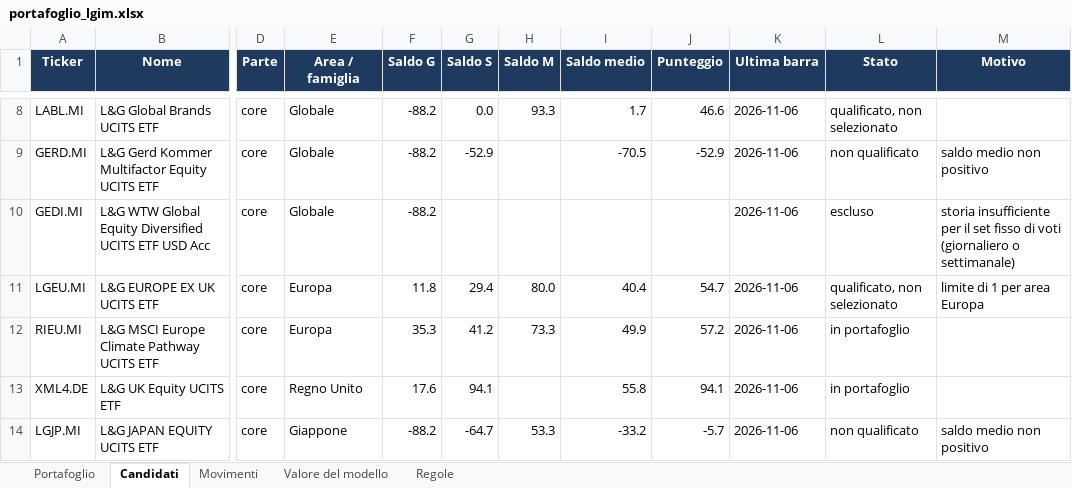
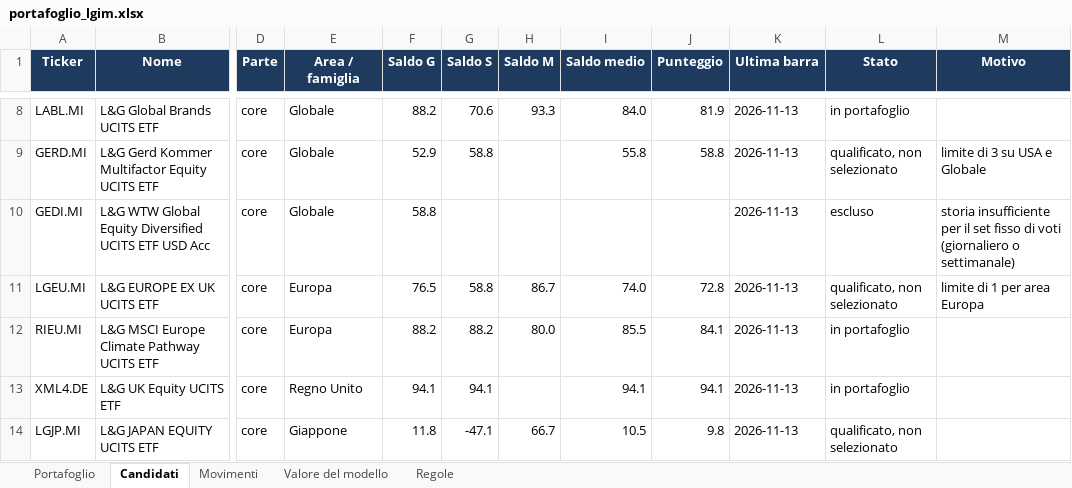
Before and after one commit to Giorgiogoldoni/LGIM, an Excel workbook: data/portafoglio_lgim.xlsx, sheet Candidati, drawn as a sheet; only a part is shown, gaps mark what is left out; values as stored, in another font and other column widths than the file's, no borders; the diff covers the shown part only; the diff names each change by its address in the sheet, - before the commit and + after, or states it on an @@ line.

```diff
--- a/data/portafoglio_lgim.xlsx (sheet Candidati)
+++ b/data/portafoglio_lgim.xlsx (sheet Candidati)
-F8 (Saldo G): -88.2
+F8 (Saldo G): 88.2
-G8 (Saldo S): 0.0
+G8 (Saldo S): 70.6
-I8 (Saldo medio): 1.7
+I8 (Saldo medio): 84.0
-J8 (Punteggio): 46.6
+J8 (Punteggio): 81.9
-K8:K14 (Ultima barra): 2026-11-06
+K8:K14 (Ultima barra): 2026-11-13
-L8 (Stato): qualificato, non selezionato
+L8 (Stato): in portafoglio
-F9 (Saldo G): -88.2
+F9 (Saldo G): 52.9
-G9 (Saldo S): -52.9
+G9 (Saldo S): 58.8
-I9 (Saldo medio): -70.5
+I9 (Saldo medio): 55.8
-J9 (Punteggio): -52.9
+J9 (Punteggio): 58.8
-L9 (Stato): non qualificato
+L9 (Stato): qualificato, non selezionato
-M9 (Motivo): saldo medio non positivo
+M9 (Motivo): limite di 3 su USA e Globale
-F10 (Saldo G): -88.2
+F10 (Saldo G): 58.8
-F11 (Saldo G): 11.8
+F11 (Saldo G): 76.5
-G11 (Saldo S): 29.4
+G11 (Saldo S): 58.8
-H11 (Saldo M): 80.0
+H11 (Saldo M): 86.7
-I11 (Saldo medio): 40.4
+I11 (Saldo medio): 74.0
-J11 (Punteggio): 54.7
+J11 (Punteggio): 72.8
-F12 (Saldo G): 35.3
+F12 (Saldo G): 88.2
-G12 (Saldo S): 41.2
+G12 (Saldo S): 88.2
-H12 (Saldo M): 73.3
+H12 (Saldo M): 80.0
-I12 (Saldo medio): 49.9
+I12 (Saldo medio): 85.5
-J12 (Punteggio): 57.2
+J12 (Punteggio): 84.1
-F13 (Saldo G): 17.6
+F13 (Saldo G): 94.1
-I13 (Saldo medio): 55.8
+I13 (Saldo medio): 94.1
-F14 (Saldo G): -88.2
+F14 (Saldo G): 11.8
-G14 (Saldo S): -64.7
+G14 (Saldo S): -47.1
-H14 (Saldo M): 53.3
+H14 (Saldo M): 66.7
-I14 (Saldo medio): -33.2
+I14 (Saldo medio): 10.5
-J14 (Punteggio): -5.7
+J14 (Punteggio): 9.8
-L14 (Stato): non qualificato
+L14 (Stato): qualificato, non selezionato
-M14 (Motivo): saldo medio non positivo
+M14 (Motivo): (empty)
```
Also changed, not shown: 109 edited cells elsewhere in this sheet, sheet Portafoglio, sheet Movimenti, sheet Valore del modello, data/consigliato_lgim.xlsx, 5 other files.
